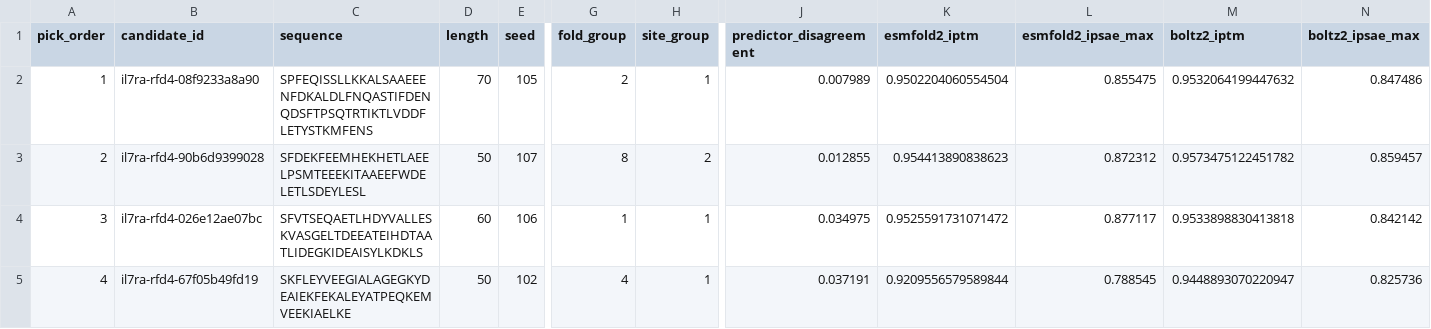
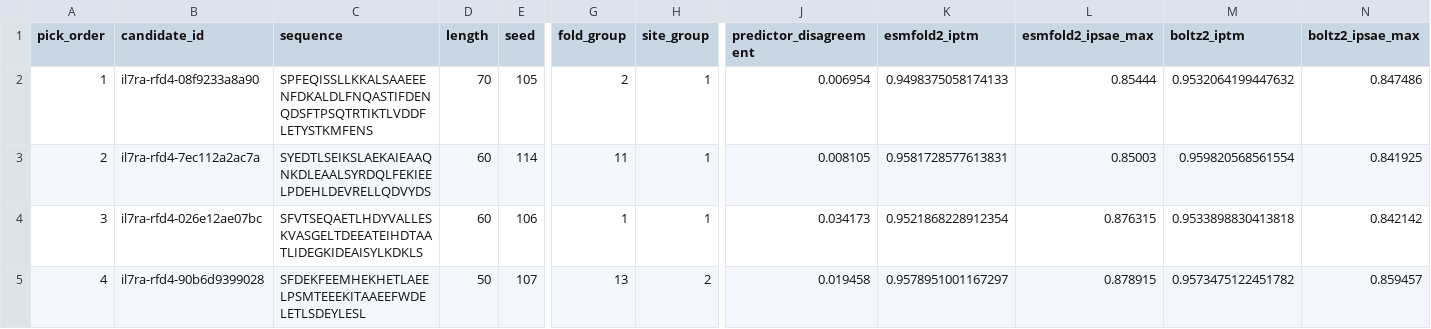
Before and after one commit to eswarvajja123/helixbridge, a CSV file: docs/eswar/results/selection-final/selection.csv, drawn as a sheet; only a part is shown, gaps mark what is left out; the diff covers the shown part only; the diff names each change by its address in the sheet, - before the commit and + after, or states it on an @@ line.

```diff
--- a/docs/eswar/results/selection-final/selection.csv
+++ b/docs/eswar/results/selection-final/selection.csv
-J2 (predictor_disagreement): 0.007989
+J2 (predictor_disagreement): 0.006954
-K2 (esmfold2_iptm): 0.9502204060554504
+K2 (esmfold2_iptm): 0.9498375058174133
-L2 (esmfold2_ipsae_max): 0.855475
+L2 (esmfold2_ipsae_max): 0.85444
-B3 (candidate_id): il7ra-rfd4-90b6d9399028
+B3 (candidate_id): il7ra-rfd4-7ec112a2ac7a
-C3 (sequence): SFDEKFEEMHEKHETLAEELPSMTEEEKITAAEEFWDELETLSDEYLESL
+C3 (sequence): SYEDTLSEIKSLAEKAIEAAQNKDLEAALSYRDQLFEKIEELPDEHLDEVRELLQDVYDS
-D3 (length): 50
+D3 (length): 60
-E3 (seed): 107
+E3 (seed): 114
-G3 (fold_group): 8
+G3 (fold_group): 11
-H3 (site_group): 2
+H3 (site_group): 1
-J3 (predictor_disagreement): 0.012855
+J3 (predictor_disagreement): 0.008105
-K3 (esmfold2_iptm): 0.954413890838623
+K3 (esmfold2_iptm): 0.9581728577613831
-L3 (esmfold2_ipsae_max): 0.872312
+L3 (esmfold2_ipsae_max): 0.85003
-M3 (boltz2_iptm): 0.9573475122451782
+M3 (boltz2_iptm): 0.959820568561554
-N3 (boltz2_ipsae_max): 0.859457
+N3 (boltz2_ipsae_max): 0.841925
-J4 (predictor_disagreement): 0.034975
+J4 (predictor_disagreement): 0.034173
-K4 (esmfold2_iptm): 0.9525591731071472
+K4 (esmfold2_iptm): 0.9521868228912354
-L4 (esmfold2_ipsae_max): 0.877117
+L4 (esmfold2_ipsae_max): 0.876315
-B5 (candidate_id): il7ra-rfd4-67f05b49fd19
+B5 (candidate_id): il7ra-rfd4-90b6d9399028
-C5 (sequence): SKFLEYVEEGIALAGEGKYDEAIEKFEKALEYATPEQKEMVEEKIAELKE
+C5 (sequence): SFDEKFEEMHEKHETLAEELPSMTEEEKITAAEEFWDELETLSDEYLESL
-E5 (seed): 102
+E5 (seed): 107
-G5 (fold_group): 4
+G5 (fold_group): 13
-H5 (site_group): 1
+H5 (site_group): 2
-J5 (predictor_disagreement): 0.037191
+J5 (predictor_disagreement): 0.019458
-K5 (esmfold2_iptm): 0.9209556579589844
+K5 (esmfold2_iptm): 0.9578951001167297
-L5 (esmfold2_ipsae_max): 0.788545
+L5 (esmfold2_ipsae_max): 0.878915
-M5 (boltz2_iptm): 0.9448893070220947
+M5 (boltz2_iptm): 0.9573475122451782
-N5 (boltz2_ipsae_max): 0.825736
+N5 (boltz2_ipsae_max): 0.859457
```
Also changed, not shown: 173 edited cells elsewhere in this file, 52 other files.
